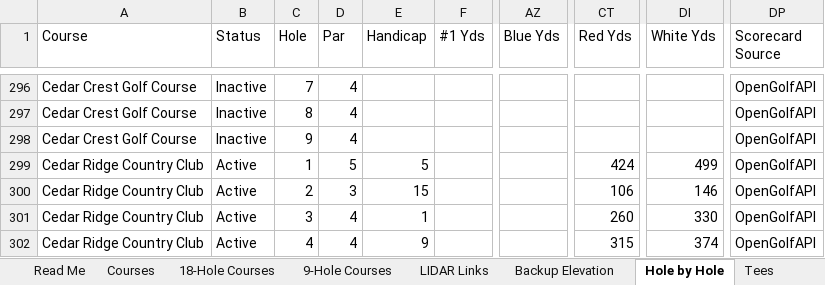
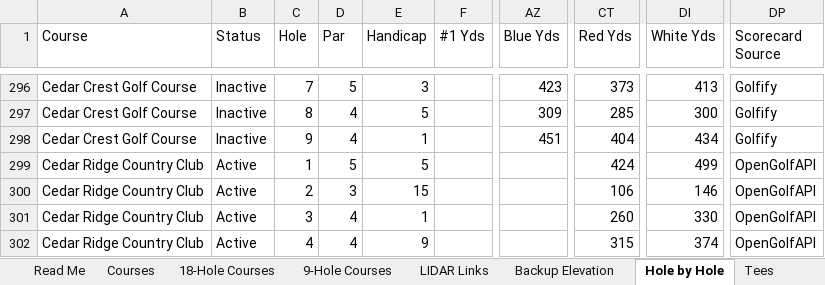
Before and after one commit to bamamba85/oklahoma-course-workshop, an Excel workbook: files/Oklahoma_Golf_Database.xlsx, sheet Hole by Hole, drawn as a sheet; only a part is shown, gaps mark what is left out; values as stored, in another font and other column widths than the file's, no borders; table styles not drawn; the diff covers the shown part only; the diff names each change by its address in the sheet, - before the commit and + after, or states it on an @@ line.

```diff
--- a/files/Oklahoma_Golf_Database.xlsx (sheet Hole by Hole)
+++ b/files/Oklahoma_Golf_Database.xlsx (sheet Hole by Hole)
-D296 (Par): 4
+D296 (Par): 5
-E296 (Handicap): (empty)
+E296 (Handicap): 3
-AZ296 (Blue Yds): (empty)
+AZ296 (Blue Yds): 423
-CT296 (Red Yds): (empty)
+CT296 (Red Yds): 373
-DI296 (White Yds): (empty)
+DI296 (White Yds): 413
-DP296:DP298 (Scorecard Source): OpenGolfAPI
+DP296:DP298 (Scorecard Source): Golfify
-E297 (Handicap): (empty)
+E297 (Handicap): 5
-AZ297 (Blue Yds): (empty)
+AZ297 (Blue Yds): 309
-CT297 (Red Yds): (empty)
+CT297 (Red Yds): 285
-DI297 (White Yds): (empty)
+DI297 (White Yds): 300
-E298 (Handicap): (empty)
+E298 (Handicap): 1
-AZ298 (Blue Yds): (empty)
+AZ298 (Blue Yds): 451
-CT298 (Red Yds): (empty)
+CT298 (Red Yds): 404
-DI298 (White Yds): (empty)
+DI298 (White Yds): 434
```
Also changed, not shown: 33 edited cells elsewhere in this sheet, sheet Tees, sheet 9-Hole Courses, sheet Courses, 5 other files.
